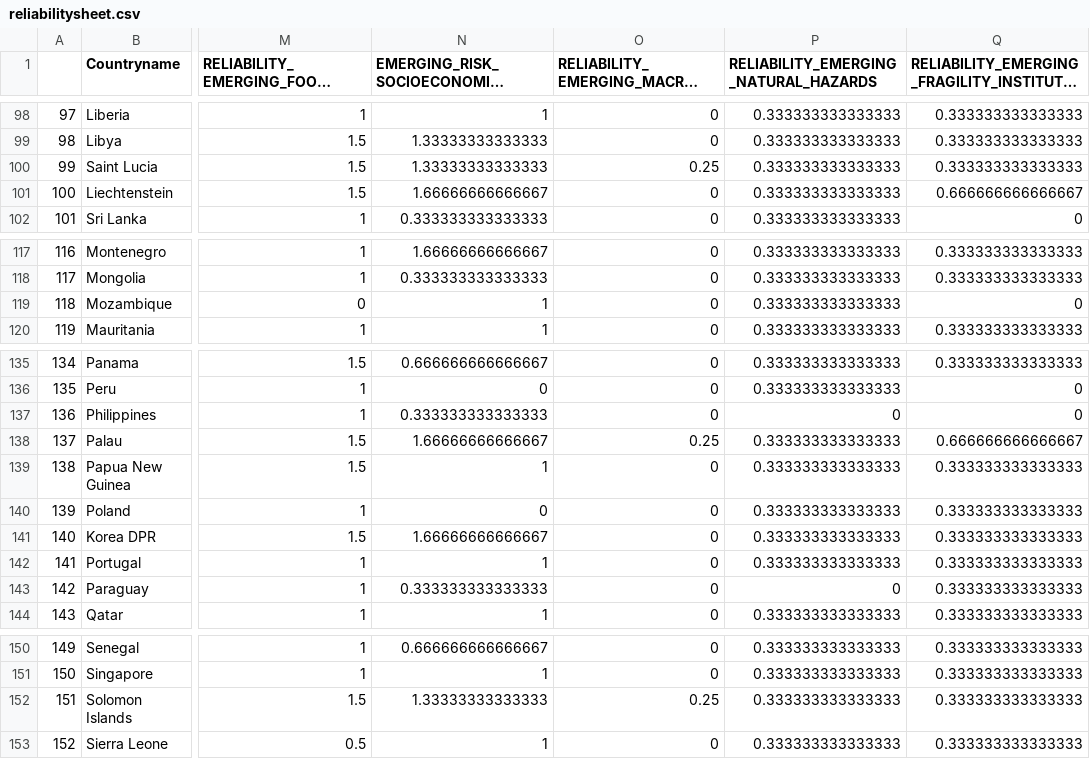
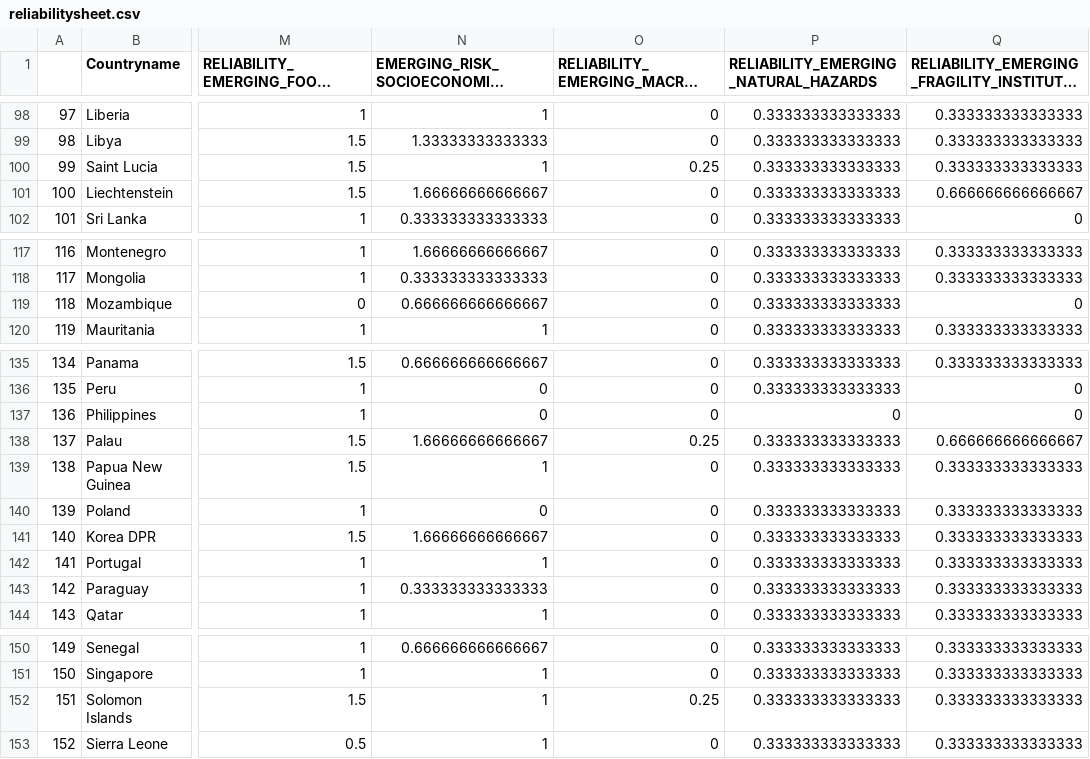
Before and after one commit to ljonestz/compoundriskdata, a CSV file: Risk_sheets/reliabilitysheet.csv, drawn as a sheet; only a part is shown, gaps mark what is left out; long unchanged cells end in …; the diff covers the shown part only; the diff names each change by its address in the sheet, - before the commit and + after, or states it on an @@ line.

```diff
--- a/Risk_sheets/reliabilitysheet.csv
+++ b/Risk_sheets/reliabilitysheet.csv
-N100: 1.33333333333333
+N100: 1
-N119: 1
+N119: 0.666666666666667
-N137: 0.333333333333333
+N137: 0
-P143: 0
+P143: 0.333333333333333
-N152: 1.33333333333333
+N152: 1
```
Also changed, not shown: 11 edited cells elsewhere in this file, indicators.csv, 28 other files.
